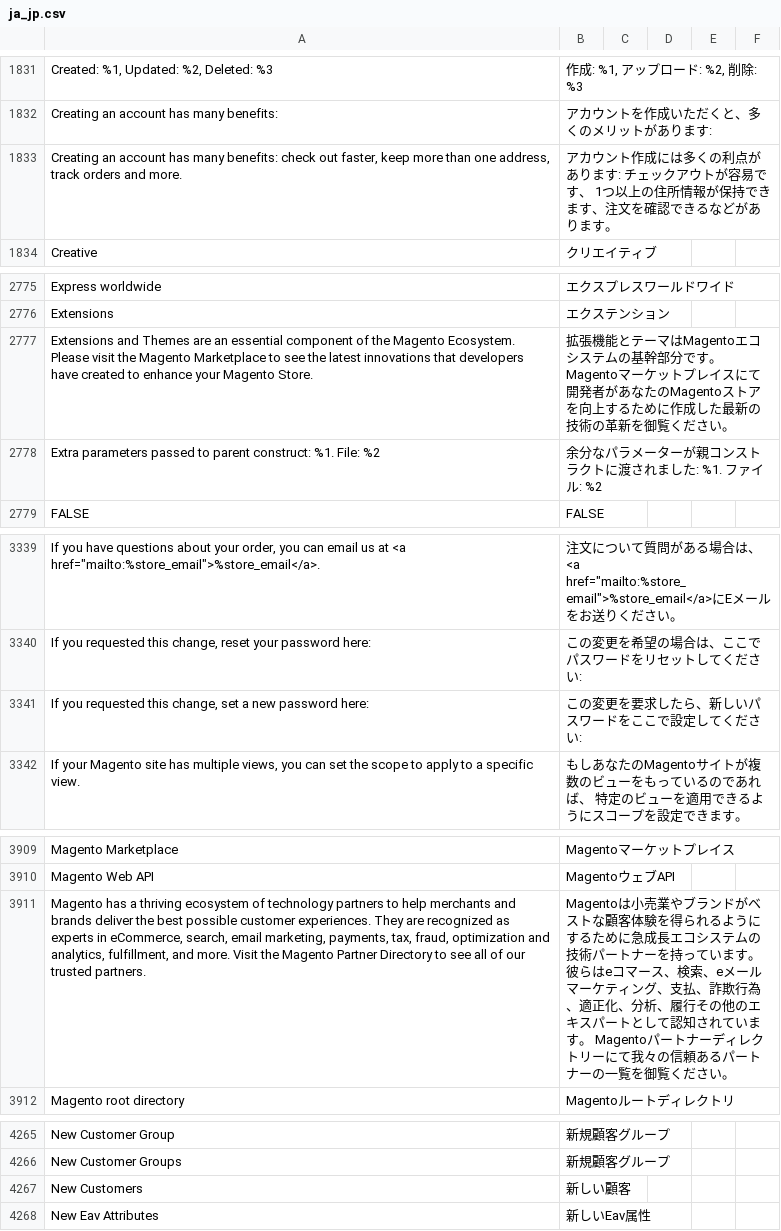
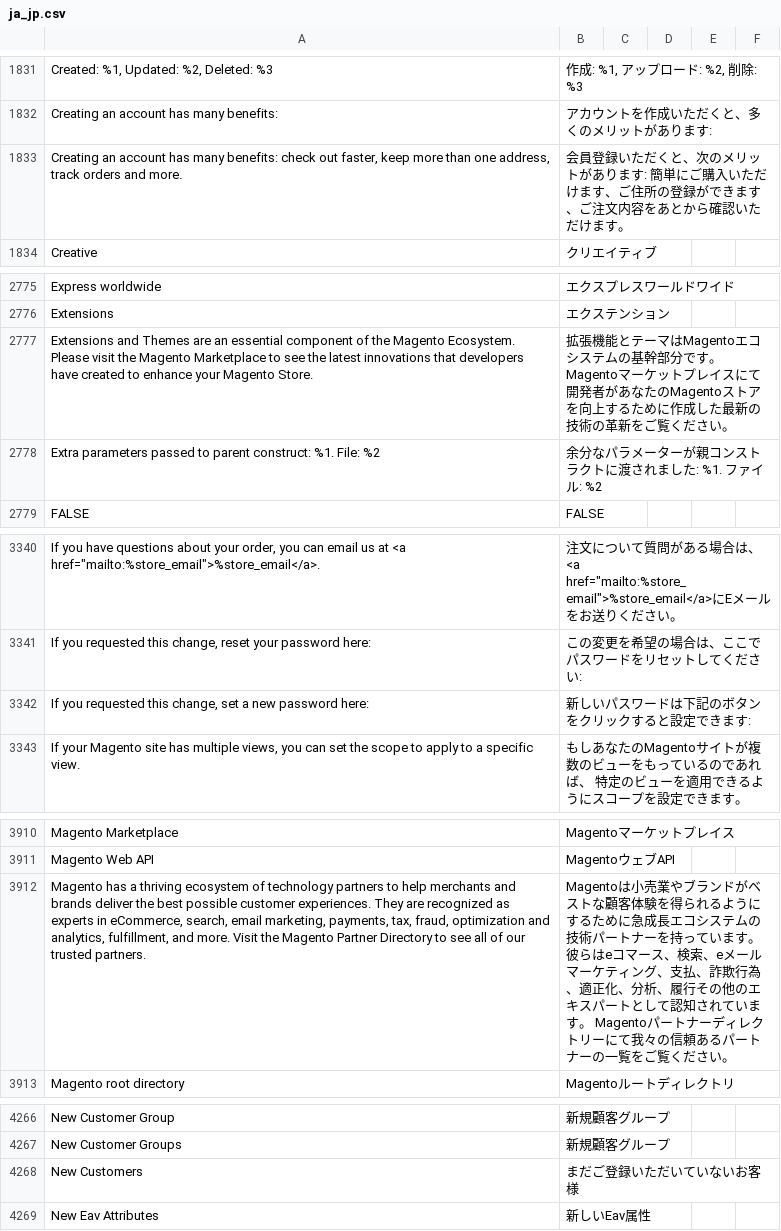
Before and after one commit to MisakiKitajima/m2-japaneselocale, a CSV file: ja_jp.csv, drawn as a sheet; only a part is shown, gaps mark what is left out; addresses are those after the commit; the diff covers the shown part only; the diff names each change by its address in the sheet, - before the commit and + after, or states it on an @@ line.

```diff
--- a/ja_jp.csv
+++ b/ja_jp.csv
-B1833: アカウント作成には多くの利点があります: チェックアウトが容易です、 1つ以上の住所情報が保持できます、注文を確認できるなどがあります。
+B1833: 会員登録いただくと、次のメリットがあります: 簡単にご購入いただけます、ご住所の登録ができます、ご注文内容をあとから確認いただけます。
-B2777: …の革新を御覧くださ…
+B2777: …の革新をご覧くださ…
-B3342: この変更を要求したら、新しいパスワードをここで設定してください:
+B3342: 新しいパスワードは下記のボタンをクリックすると設定できます:
-B3912: …の一覧を御覧くださ…
+B3912: …の一覧をご覧くださ…
-B4268: 新しい顧客
+B4268: まだご登録いただいていないお客様
```
Also changed, not shown: 1 added row and 27 edited cells elsewhere in this file.
